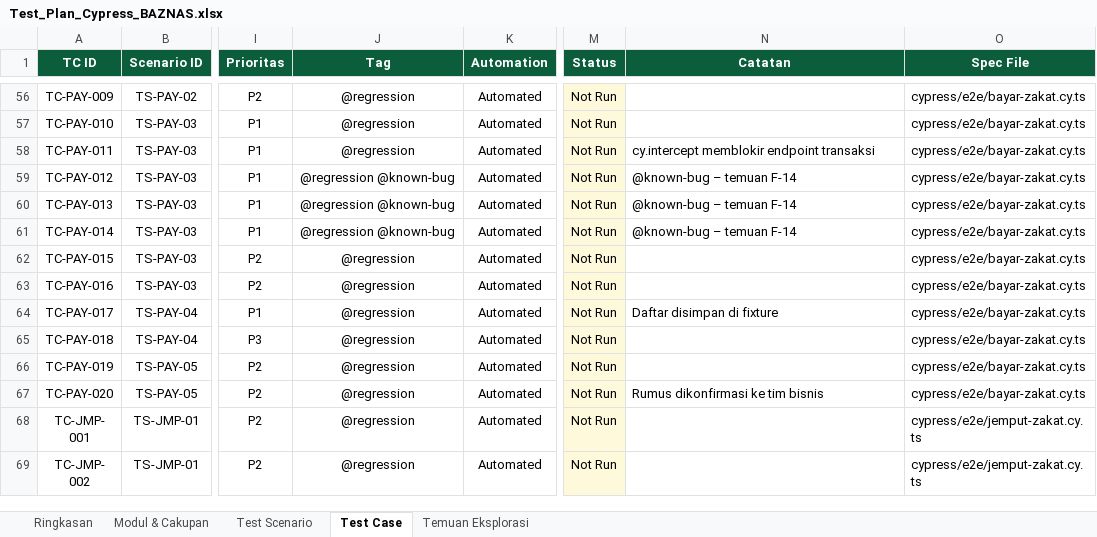
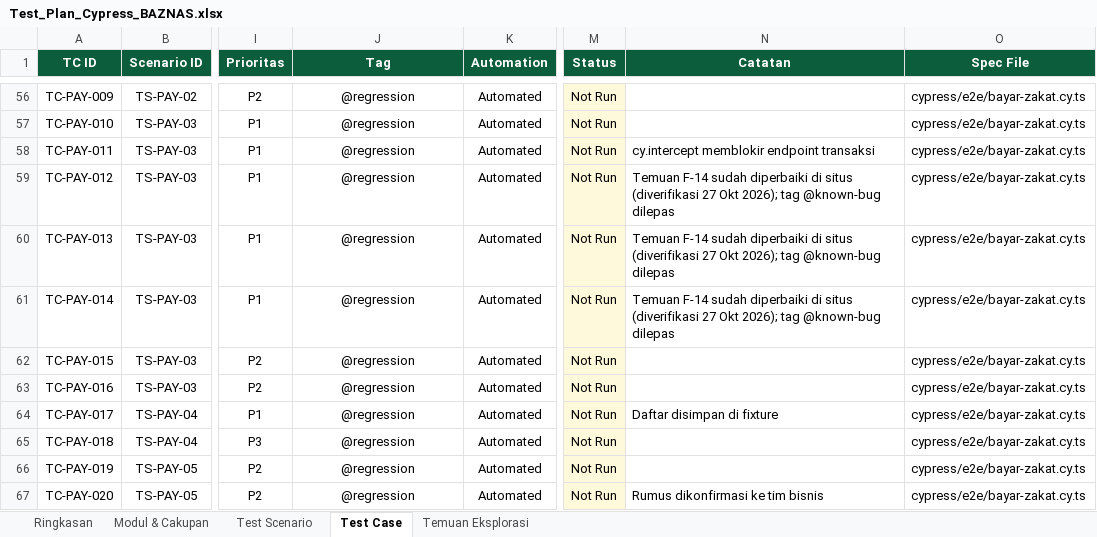
Before and after one commit to rezkyrevansyah/baznas-web-e2e, an Excel workbook: docs/Test_Plan_Cypress_BAZNAS.xlsx, sheet Test Case, drawn as a sheet; only a part is shown, gaps mark what is left out; the shorter side is filled out with more unchanged rows; values as stored, in another font and other column widths than the file's, no borders; conditional formats not drawn; the diff names each change by its address in the sheet, - before the commit and + after, or states it on an @@ line.

```diff
--- a/docs/Test_Plan_Cypress_BAZNAS.xlsx (sheet Test Case)
+++ b/docs/Test_Plan_Cypress_BAZNAS.xlsx (sheet Test Case)
-J59:J61 (Tag): @regression @known-bug
+J59:J61 (Tag): @regression
-N59:N61 (Catatan): @known-bug – temuan F-14
+N59:N61 (Catatan): Temuan F-14 sudah diperbaiki di situs (diverifikasi 27 Okt 2026); tag @known-bug dilepas
```
Also changed, not shown: sheet Temuan Eksplorasi, 4 other files.
